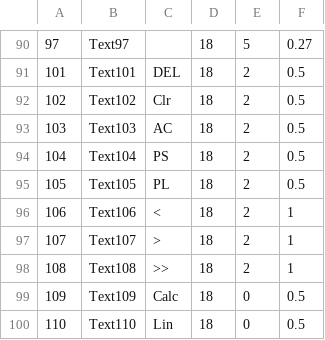
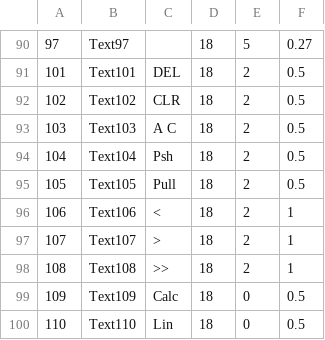
Before and after one commit to s-takato/polytech21, a CSV file: netmaterials/01ketmath/keylist.csv, drawn as a sheet; only a part is shown, gaps mark what is left out.

Commit message:
ketmath

```diff
--- a/netmaterials/01ketmath/keylist.csv
+++ b/netmaterials/01ketmath/keylist.csv
@@ -91,6 +91,6 @@
 101,Text101,"DEL",18,2,0.5
-102,Text102,"Clr",18,2,0.5
-103,Text103,"AC",18,2,0.5
-104,Text104,"PS",18,2,0.5
-105,Text105,"PL",18,2,0.5
+102,Text102,"CLR",18,2,0.5
+103,Text103,"A C",18,2,0.5
+104,Text104,"Psh",18,2,0.5
+105,Text105,"Pull",18,2,0.5
 106,Text106,"<",18,2,1
```
Also changed, not shown: 7 other files.
